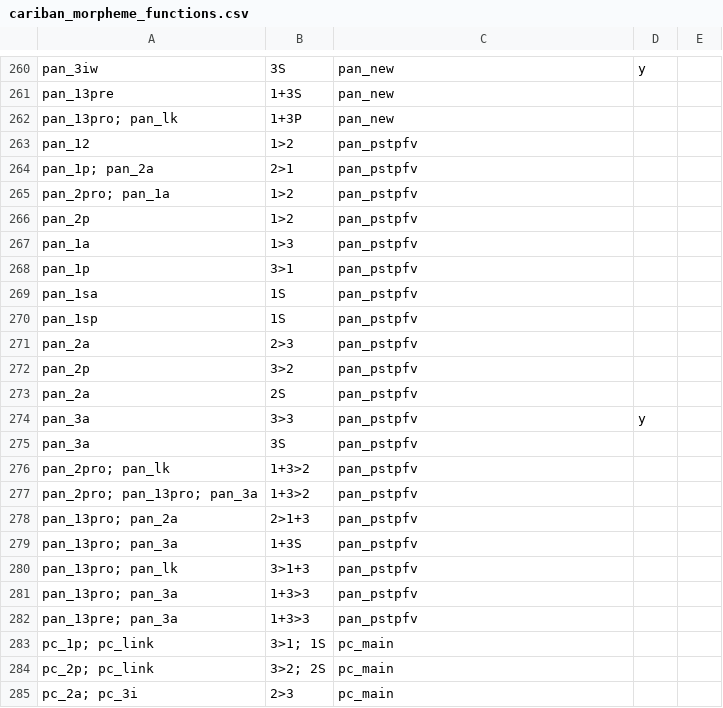
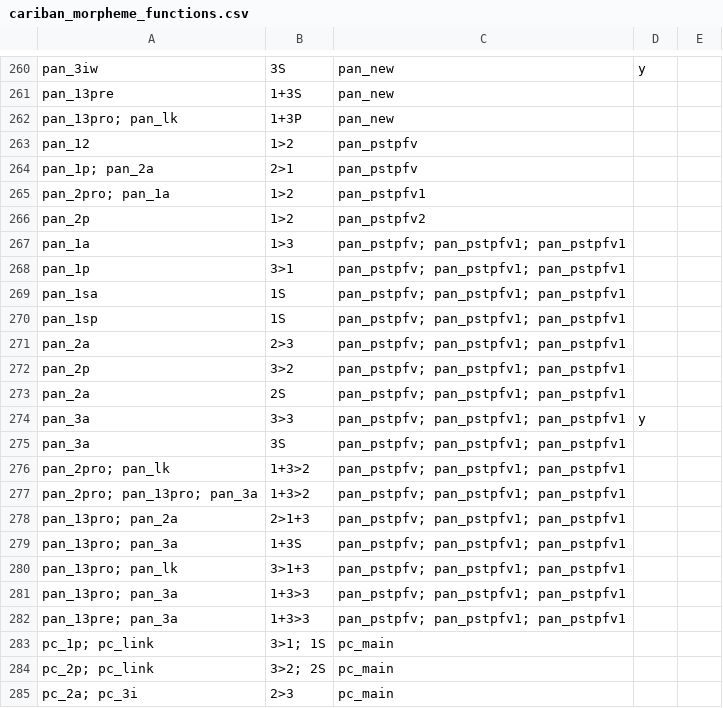
Before and after one commit to cldf-datasets/mattercariban, a CSV file: raw/cariban_morpheme_functions.csv, drawn as a sheet; only a part is shown, gaps mark what is left out.

```diff
--- a/raw/cariban_morpheme_functions.csv
+++ b/raw/cariban_morpheme_functions.csv
@@ -264,20 +264,20 @@
 "pan_1p; pan_2a","2>1","pan_pstpfv",,
-"pan_2pro; pan_1a","1>2","pan_pstpfv",,
-"pan_2p","1>2","pan_pstpfv",,
-"pan_1a","1>3","pan_pstpfv",,
-"pan_1p","3>1","pan_pstpfv",,
-"pan_1sa","1S","pan_pstpfv",,
-"pan_1sp","1S","pan_pstpfv",,
-"pan_2a","2>3","pan_pstpfv",,
-"pan_2p","3>2","pan_pstpfv",,
-"pan_2a","2S","pan_pstpfv",,
-"pan_3a","3>3","pan_pstpfv","y",
-"pan_3a","3S","pan_pstpfv",,
-"pan_2pro; pan_lk","1+3>2","pan_pstpfv",,
-"pan_2pro; pan_13pro; pan_3a","1+3>2","pan_pstpfv",,
-"pan_13pro; pan_2a","2>1+3","pan_pstpfv",,
-"pan_13pro; pan_3a","1+3S","pan_pstpfv",,
-"pan_13pro; pan_lk","3>1+3","pan_pstpfv",,
-"pan_13pro; pan_3a","1+3>3","pan_pstpfv",,
-"pan_13pre; pan_3a","1+3>3","pan_pstpfv",,
+"pan_2pro; pan_1a","1>2","pan_pstpfv1",,
+"pan_2p","1>2","pan_pstpfv2",,
+"pan_1a","1>3","pan_pstpfv; pan_pstpfv1; pan_pstpfv1",,
+"pan_1p","3>1","pan_pstpfv; pan_pstpfv1; pan_pstpfv1",,
+"pan_1sa","1S","pan_pstpfv; pan_pstpfv1; pan_pstpfv1",,
+"pan_1sp","1S","pan_pstpfv; pan_pstpfv1; pan_pstpfv1",,
+"pan_2a","2>3","pan_pstpfv; pan_pstpfv1; pan_pstpfv1",,
+"pan_2p","3>2","pan_pstpfv; pan_pstpfv1; pan_pstpfv1",,
+"pan_2a","2S","pan_pstpfv; pan_pstpfv1; pan_pstpfv1",,
+"pan_3a","3>3","pan_pstpfv; pan_pstpfv1; pan_pstpfv1","y",
+"pan_3a","3S","pan_pstpfv; pan_pstpfv1; pan_pstpfv1",,
+"pan_2pro; pan_lk","1+3>2","pan_pstpfv; pan_pstpfv1; pan_pstpfv1",,
+"pan_2pro; pan_13pro; pan_3a","1+3>2","pan_pstpfv; pan_pstpfv1; pan_pstpfv1",,
+"pan_13pro; pan_2a","2>1+3","pan_pstpfv; pan_pstpfv1; pan_pstpfv1",,
+"pan_13pro; pan_3a","1+3S","pan_pstpfv; pan_pstpfv1; pan_pstpfv1",,
+"pan_13pro; pan_lk","3>1+3","pan_pstpfv; pan_pstpfv1; pan_pstpfv1",,
+"pan_13pro; pan_3a","1+3>3","pan_pstpfv; pan_pstpfv1; pan_pstpfv1",,
+"pan_13pre; pan_3a","1+3>3","pan_pstpfv; pan_pstpfv1; pan_pstpfv1",,
 "pc_1p; pc_link","3>1; 1S","pc_main",,
```
Also changed, not shown: raw/cariban_constructions.csv, 1 other file.
